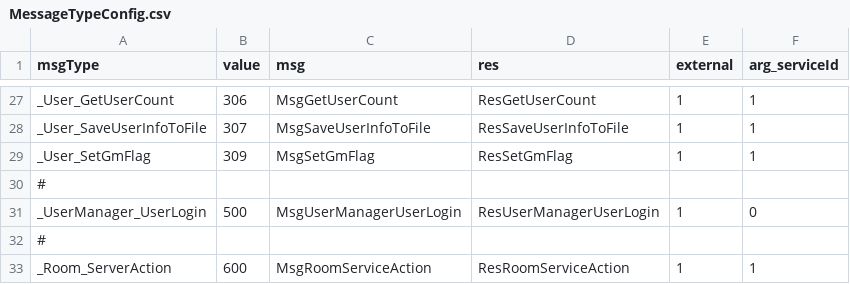
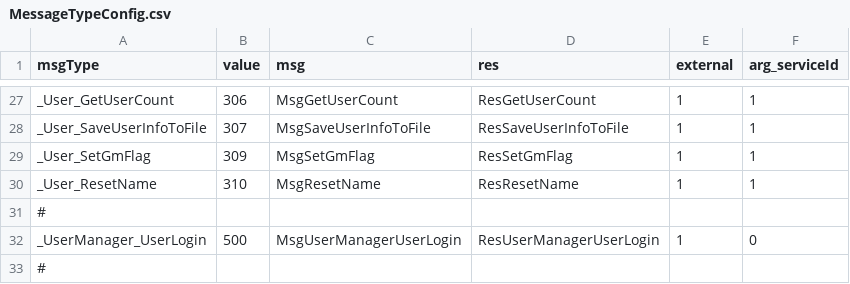
Before and after one commit to qcwgithub/server_f, a CSV file: CodeGen/MessageTypeConfig.csv, drawn as a sheet; only a part is shown, gaps mark what is left out; the shorter side is filled out with more unchanged rows.

Commit message:
reset name

```diff
--- a/CodeGen/MessageTypeConfig.csv
+++ b/CodeGen/MessageTypeConfig.csv
@@ -29,2 +29,3 @@ _User_SaveUserInfoToFile,307,MsgSaveUserInfoToFile,ResSaveUserInfoToFile,1,1
 _User_SetGmFlag,309,MsgSetGmFlag,ResSetGmFlag,1,1
+_User_ResetName,310,MsgResetName,ResResetName,1,1
 #,,,,,
```
Also changed, not shown: 14 other files.
